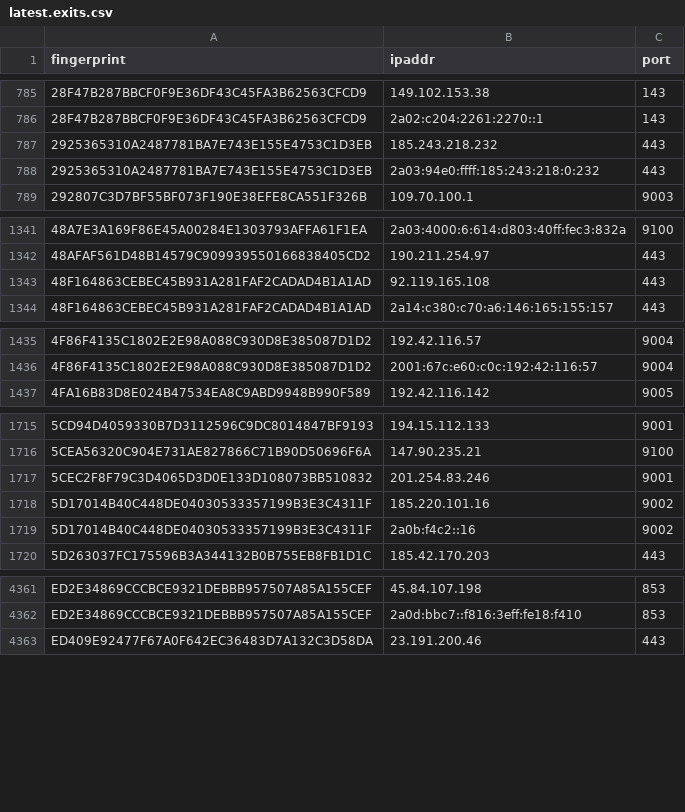
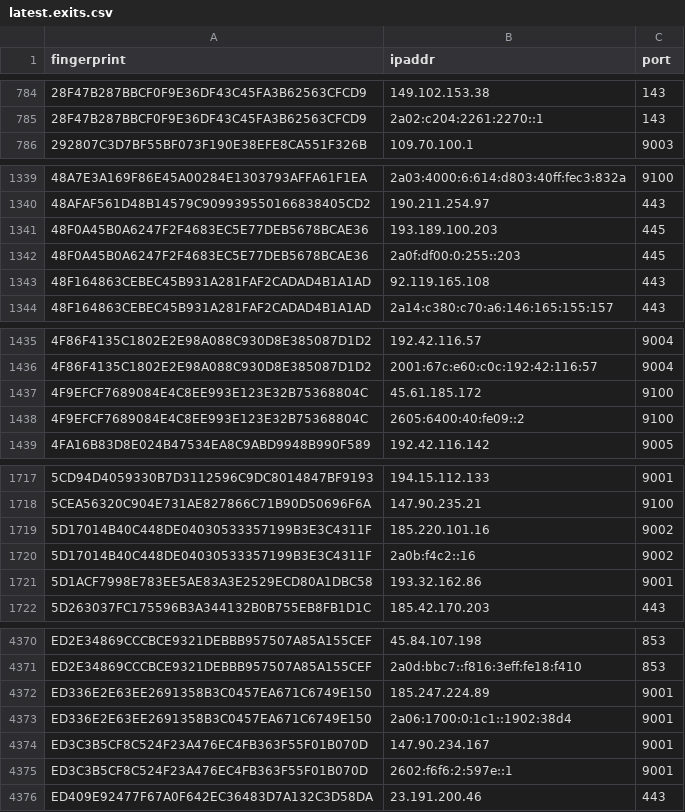
Before and after one commit to burachai-x/tornode-database, a CSV file: torlist-db/latest.exits.csv, drawn as a sheet; only a part is shown, gaps mark what is left out; the diff covers the shown part only.

```diff
--- a/torlist-db/latest.exits.csv
+++ b/torlist-db/latest.exits.csv
@@ -786,4 +785,2 @@ fingerprint,ipaddr,port
 28F47B287BBCF0F9E36DF43C45FA3B62563CFCD9,2a02:c204:2261:2270::1,143
-2925365310A2487781BA7E743E155E4753C1D3EB,185.243.218.232,443
-2925365310A2487781BA7E743E155E4753C1D3EB,2a03:94e0:ffff:185:243:218:0:232,443
 292807C3D7BF55BF073F190E38EFE8CA551F326B,109.70.100.1,9003
@@ -1342,2 +1340,4 @@ fingerprint,ipaddr,port
 48AFAF561D48B14579C909939550166838405CD2,190.211.254.97,443
+48F0A45B0A6247F2F4683EC5E77DEB5678BCAE36,193.189.100.203,445
+48F0A45B0A6247F2F4683EC5E77DEB5678BCAE36,2a0f:df00:0:255::203,445
 48F164863CEBEC45B931A281FAF2CADAD4B1A1AD,92.119.165.108,443
@@ -1436,2 +1436,4 @@ fingerprint,ipaddr,port
 4F86F4135C1802E2E98A088C930D8E385087D1D2,2001:67c:e60:c0c:192:42:116:57,9004
+4F9EFCF7689084E4C8EE993E123E32B75368804C,45.61.185.172,9100
+4F9EFCF7689084E4C8EE993E123E32B75368804C,2605:6400:40:fe09::2,9100
 4FA16B83D8E024B47534EA8C9ABD9948B990F589,192.42.116.142,9005
@@ -1716,5 +1718,5 @@ fingerprint,ipaddr,port
 5CEA56320C904E731AE827866C71B90D50696F6A,147.90.235.21,9100
-5CEC2F8F79C3D4065D3D0E133D108073BB510832,201.254.83.246,9001
 5D17014B40C448DE04030533357199B3E3C4311F,185.220.101.16,9002
 5D17014B40C448DE04030533357199B3E3C4311F,2a0b:f4c2::16,9002
+5D1ACF7998E783EE5AE83A3E2529ECD80A1DBC58,193.32.162.86,9001
 5D263037FC175596B3A344132B0B755EB8FB1D1C,185.42.170.203,443
@@ -4362,2 +4371,6 @@ ED2E34869CCCBCE9321DEBBB957507A85A155CEF,45.84.107.198,853
 ED2E34869CCCBCE9321DEBBB957507A85A155CEF,2a0d:bbc7::f816:3eff:fe18:f410,853
+ED336E2E63EE2691358B3C0457EA671C6749E150,185.247.224.89,9001
+ED336E2E63EE2691358B3C0457EA671C6749E150,2a06:1700:0:1c1::1902:38d4,9001
+ED3C3B5CF8C524F23A476EC4FB363F55F01B070D,147.90.234.167,9001
+ED3C3B5CF8C524F23A476EC4FB363F55F01B070D,2602:f6f6:2:597e::1,9001
 ED409E92477F67A0F642EC36483D7A132C3D58DA,23.191.200.46,443
```
Also changed, not shown: 22 added rows, 12 removed rows and 2 edited cells elsewhere in this file, torlist-db/latest.all.csv, 1 other file.
